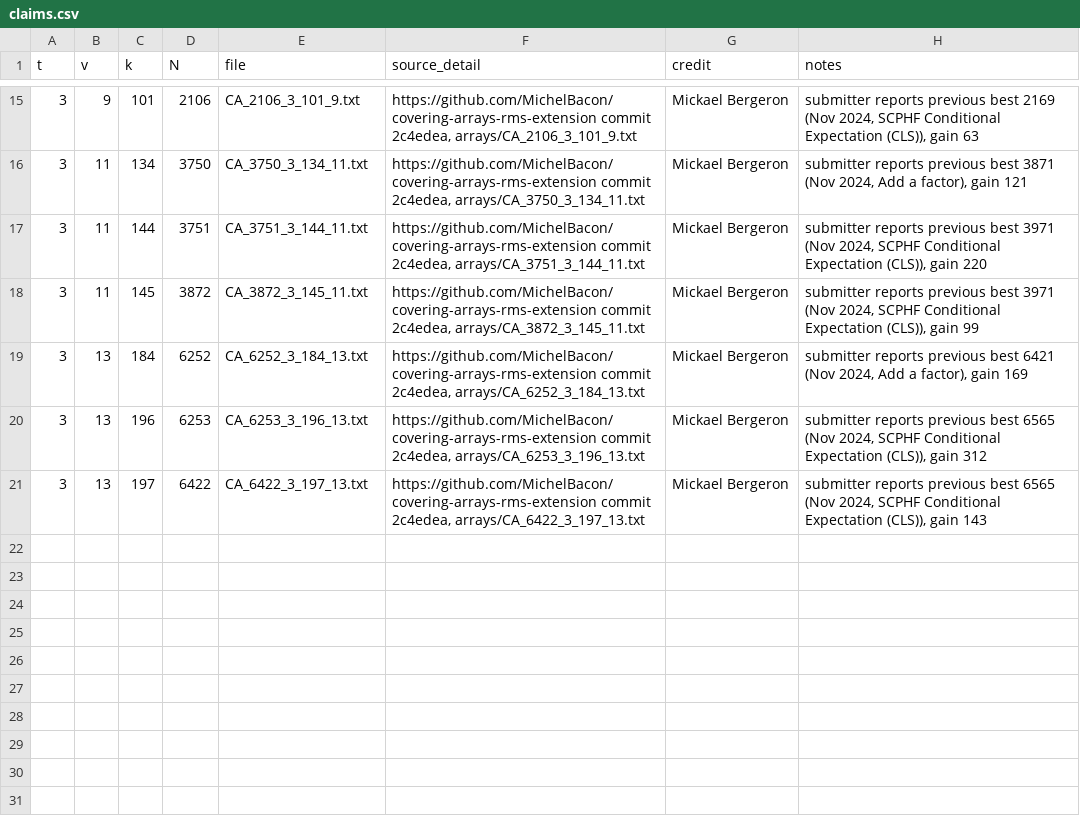
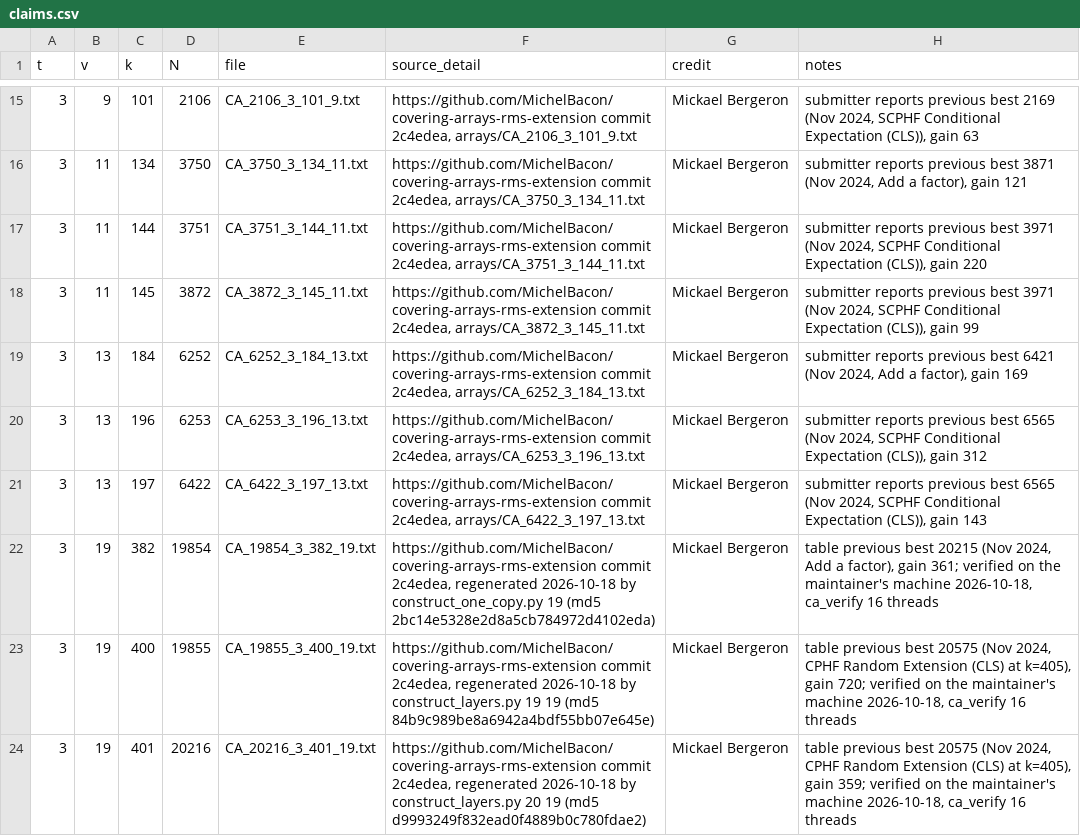
Before and after one commit to RuffledZest/ca-tools, a CSV file: submissions/bergeron-rms-2026-10/claims.csv, drawn as a sheet; only a part is shown, gaps mark what is left out.

Commit message:
Submission bergeron-rms-2026-10: 23 strength-3 arrays from Bergeron's RMS extension, v=19 arrays added

```diff
--- a/submissions/bergeron-rms-2026-10/claims.csv
+++ b/submissions/bergeron-rms-2026-10/claims.csv
@@ -21 +21,4 @@ t,v,k,N,file,source_detail,credit,notes
 3,13,197,6422,CA_6422_3_197_13.txt,"https://github.com/MichelBacon/covering-arrays-rms-extension commit 2c4edea, arrays/CA_6422_3_197_13.txt",Mickael Bergeron,"submitter reports previous best 6565 (Nov 2024, SCPHF Conditional Expectation (CLS)), gain 143"
+3,19,382,19854,CA_19854_3_382_19.txt,"https://github.com/MichelBacon/covering-arrays-rms-extension commit 2c4edea, regenerated 2026-10-18 by construct_one_copy.py 19 (md5 2bc14e5328e2d8a5cb784972d4102eda)",Mickael Bergeron,"table previous best 20215 (Nov 2024, Add a factor), gain 361; verified on the maintainer's machine 2026-10-18, ca_verify 16 threads"
+3,19,400,19855,CA_19855_3_400_19.txt,"https://github.com/MichelBacon/covering-arrays-rms-extension commit 2c4edea, regenerated 2026-10-18 by construct_layers.py 19 19 (md5 84b9c989be8a6942a4bdf55bb07e645e)",Mickael Bergeron,"table previous best 20575 (Nov 2024, CPHF Random Extension (CLS) at k=405), gain 720; verified on the maintainer's machine 2026-10-18, ca_verify 16 threads"
+3,19,401,20216,CA_20216_3_401_19.txt,"https://github.com/MichelBacon/covering-arrays-rms-extension commit 2c4edea, regenerated 2026-10-18 by construct_layers.py 20 19 (md5 d9993249f832ead0f4889b0c780fdae2)",Mickael Bergeron,"table previous best 20575 (Nov 2024, CPHF Random Extension (CLS) at k=405), gain 359; verified on the maintainer's machine 2026-10-18, ca_verify 16 threads"
```
Also changed, not shown: 4 other files.
